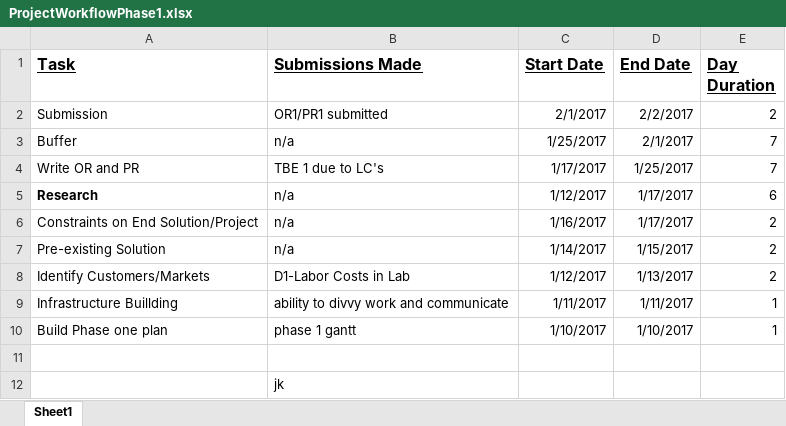
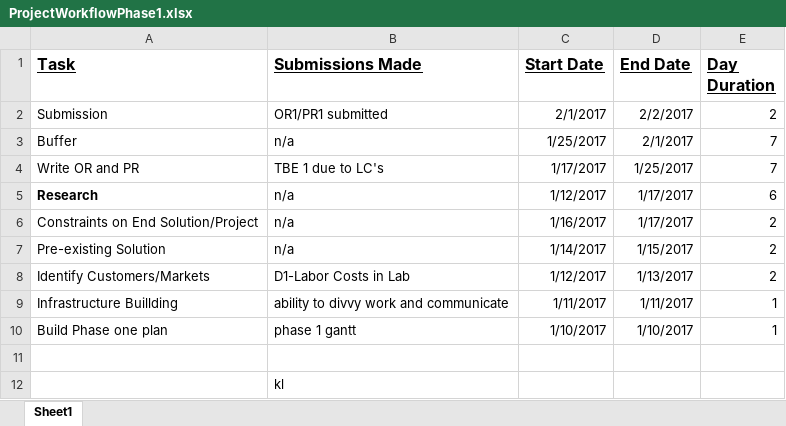
Before and after one commit to schwarb/ME-263, an Excel workbook: ProjectWorkflowPhase1.xlsx, sheet Sheet1, drawn as a sheet; values as stored, in another font and other column widths than the file's, no borders; the diff names each change by its address in the sheet, - before the commit and + after, or states it on an @@ line.

Commit message:
test2

```diff
--- a/ProjectWorkflowPhase1.xlsx (sheet Sheet1)
+++ b/ProjectWorkflowPhase1.xlsx (sheet Sheet1)
-B12 (Submissions Made): jk
+B12 (Submissions Made): kl
```
